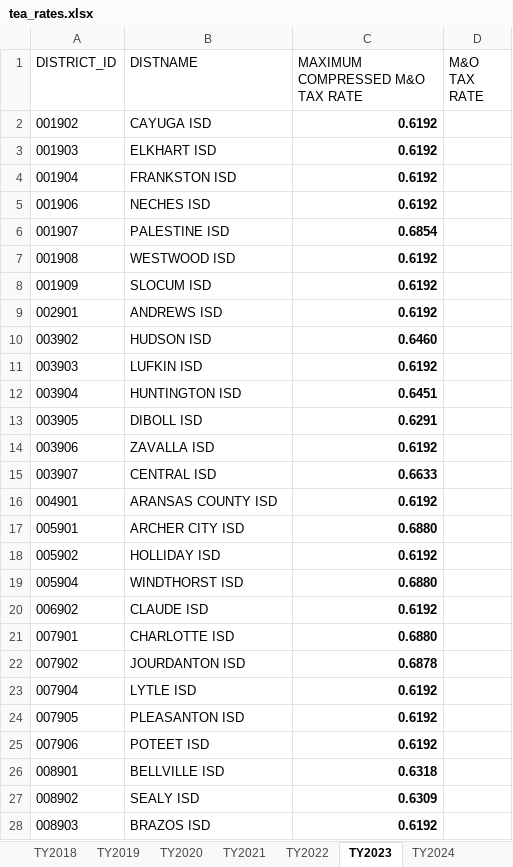
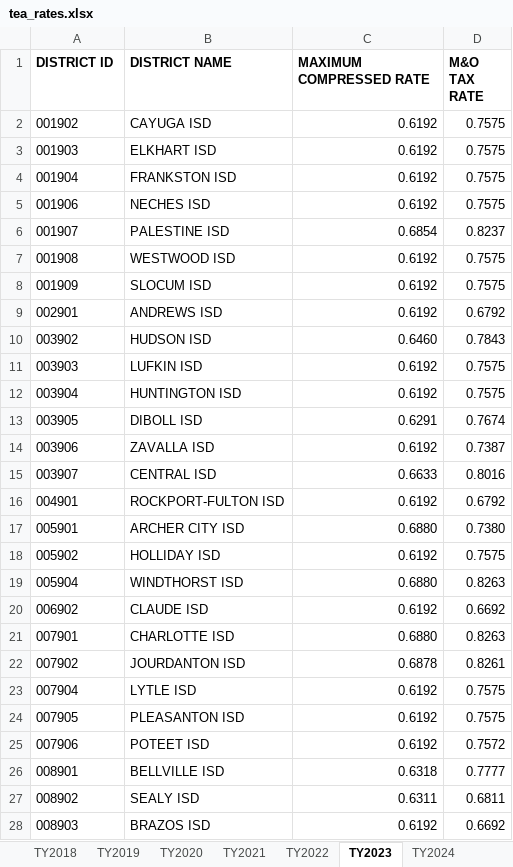
Before and after one commit to spindlemedia/TaxTools, an Excel workbook: src/TEAExcelToJSON/tea_rates.xlsx, sheet TY2023, drawn as a sheet; only a part is shown; values as stored, in another font and other column widths than the file's, no borders; the diff covers the shown part only; the diff names each change by its address in the sheet, - before the commit and + after, or states it on an @@ line.

Commit message:
Use latest TEA rates (#29)
* Add rates json to source control, update XLSX

* Add rate comparison function. Update to latest rates

* Not needed here

```diff
--- a/src/TEAExcelToJSON/tea_rates.xlsx (sheet TY2023)
+++ b/src/TEAExcelToJSON/tea_rates.xlsx (sheet TY2023)
-A1: DISTRICT_ID
+A1: DISTRICT ID
-A1:D1 bold: off
+A1:D1 bold: on
-B1: DISTNAME
+B1: DISTRICT NAME
-C1: MAXIMUM COMPRESSED M&O TAX RATE
+C1: MAXIMUM COMPRESSED RATE
-C2:C28 bold: on
+C2:C28 bold: off
-D2:D5 (M&O TAX RATE): (empty)
+D2:D5 (M&O TAX RATE): 0.7575
-D6 (M&O TAX RATE): (empty)
+D6 (M&O TAX RATE): 0.8237
-D7:D8 (M&O TAX RATE): (empty)
+D7:D8 (M&O TAX RATE): 0.7575
-D9 (M&O TAX RATE): (empty)
+D9 (M&O TAX RATE): 0.6792
-D10 (M&O TAX RATE): (empty)
+D10 (M&O TAX RATE): 0.7843
-D11:D12 (M&O TAX RATE): (empty)
+D11:D12 (M&O TAX RATE): 0.7575
-C12 (MAXIMUM COMPRESSED RATE): 0.6451
+C12 (MAXIMUM COMPRESSED RATE): 0.6192
-D13 (M&O TAX RATE): (empty)
+D13 (M&O TAX RATE): 0.7674
-D14 (M&O TAX RATE): (empty)
+D14 (M&O TAX RATE): 0.7387
-D15 (M&O TAX RATE): (empty)
+D15 (M&O TAX RATE): 0.8016
-B16 (DISTRICT NAME): ARANSAS COUNTY ISD
+B16 (DISTRICT NAME): ROCKPORT-FULTON ISD
-D16 (M&O TAX RATE): (empty)
+D16 (M&O TAX RATE): 0.6792
-D17 (M&O TAX RATE): (empty)
+D17 (M&O TAX RATE): 0.7380
-D18 (M&O TAX RATE): (empty)
+D18 (M&O TAX RATE): 0.7575
-D19 (M&O TAX RATE): (empty)
+D19 (M&O TAX RATE): 0.8263
-D20 (M&O TAX RATE): (empty)
+D20 (M&O TAX RATE): 0.6692
-D21 (M&O TAX RATE): (empty)
+D21 (M&O TAX RATE): 0.8263
-D22 (M&O TAX RATE): (empty)
+D22 (M&O TAX RATE): 0.8261
-D23:D24 (M&O TAX RATE): (empty)
+D23:D24 (M&O TAX RATE): 0.7575
-D25 (M&O TAX RATE): (empty)
+D25 (M&O TAX RATE): 0.7572
-D26 (M&O TAX RATE): (empty)
+D26 (M&O TAX RATE): 0.7777
-C27 (MAXIMUM COMPRESSED RATE): 0.6309
+C27 (MAXIMUM COMPRESSED RATE): 0.6311
-D27 (M&O TAX RATE): (empty)
+D27 (M&O TAX RATE): 0.6811
-D28 (M&O TAX RATE): (empty)
+D28 (M&O TAX RATE): 0.6692
```
Also changed, not shown: 1 added row, 1009 edited cells and cell formats elsewhere in this sheet, sheet TY2022, sheet TY2019, sheet TY2020, sheet TY2021, sheet TY2018, sheet TY2024, 2 other files.
